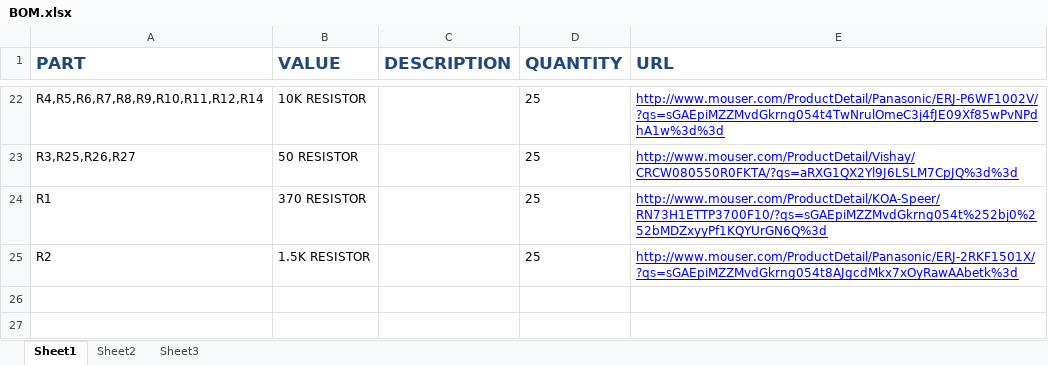
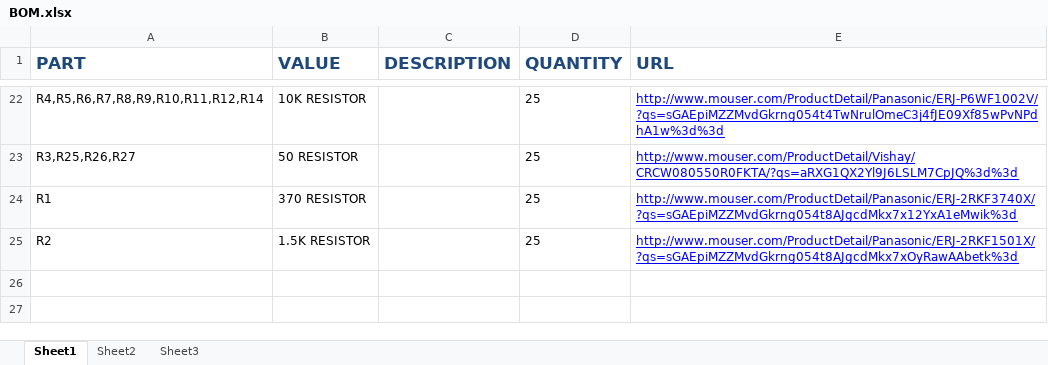
Before and after one commit to finger563/agse2015, an Excel workbook: design/schematics/ArmControl/BOM.xlsx, sheet Sheet1, drawn as a sheet; only a part is shown, gaps mark what is left out; values as stored, in another font and other column widths than the file's, no borders; the diff names each change by its address in the sheet, - before the commit and + after, or states it on an @@ line.

Commit message:
updated BoM with easier to obtain 374 ohm resistor

```diff
--- a/design/schematics/ArmControl/BOM.xlsx (sheet Sheet1)
+++ b/design/schematics/ArmControl/BOM.xlsx (sheet Sheet1)
-E24 (URL): http://www.mouser.com/ProductDetail/KOA-Speer/RN73H1ETTP3700F10/?qs=sGAEpiMZZMvdGkrng054t%252bj0%252bMDZxyyPf1KQYUrGN6Q%3d
+E24 (URL): http://www.mouser.com/ProductDetail/Panasonic/ERJ-2RKF3740X/?qs=sGAEpiMZZMvdGkrng054t8AJgcdMkx7x12YxA1eMwik%3d
```
